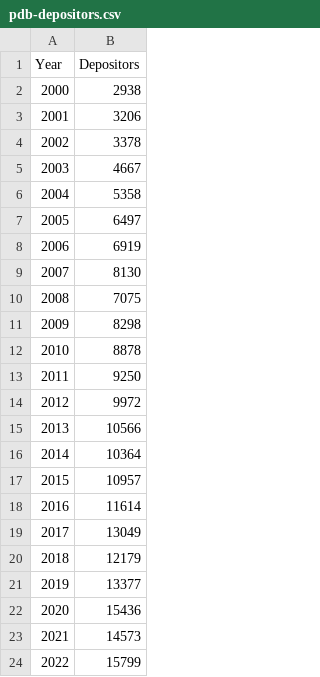
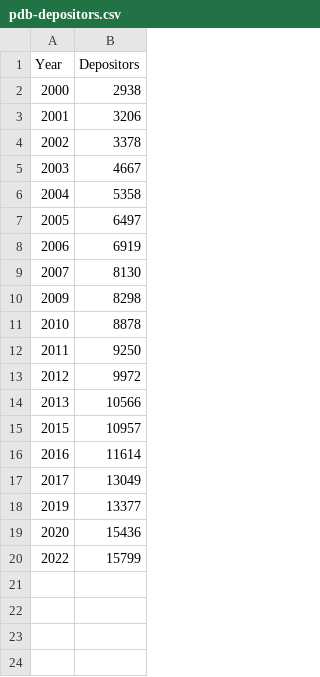
Before and after one commit to rociomer/data-sharing-perspective, a CSV file: data/pdb-depositors.csv, drawn as a sheet.

```diff
--- a/data/pdb-depositors.csv
+++ b/data/pdb-depositors.csv
@@ -9,3 +9,2 @@ Year, Depositors
 2007, 8130
-2008, 7075
 2009, 8298
@@ -15,3 +14,2 @@ Year, Depositors
 2013, 10566
-2014, 10364
 2015, 10957
@@ -19,6 +17,4 @@ Year, Depositors
 2017, 13049
-2018, 12179
 2019, 13377
 2020, 15436
-2021, 14573
 2022, 15799
```
Also changed, not shown: 6 other files.
